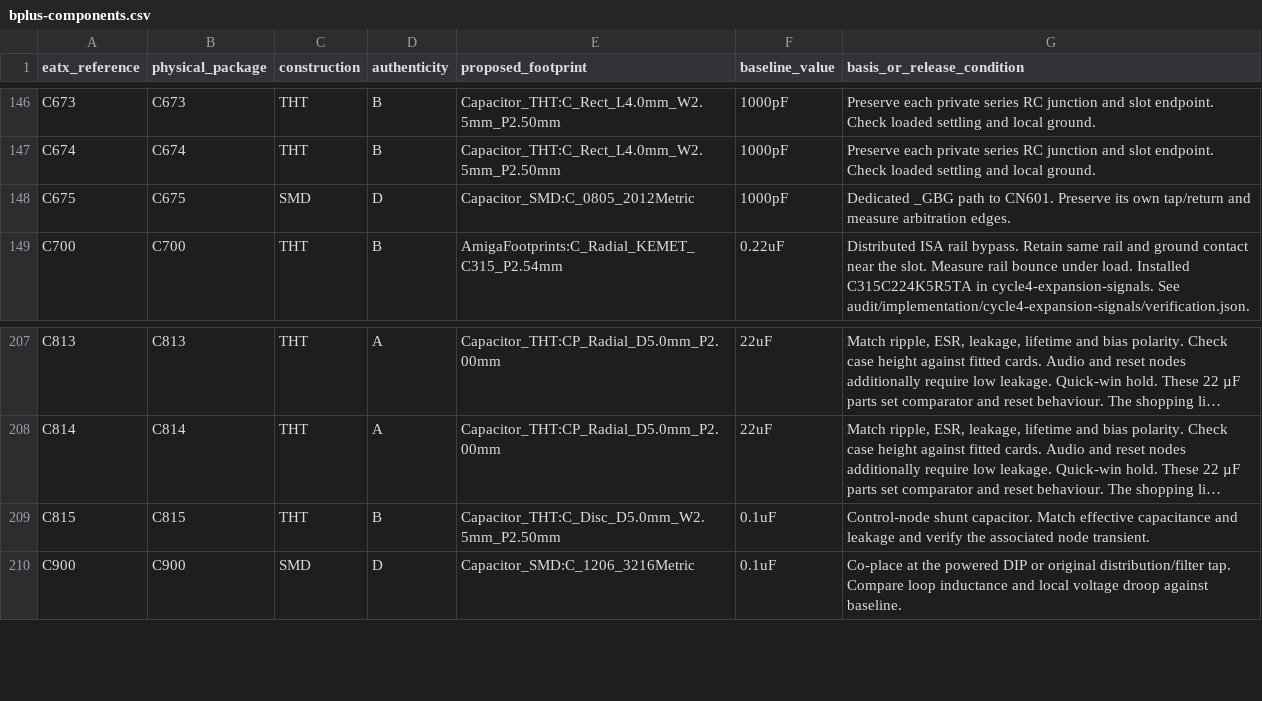
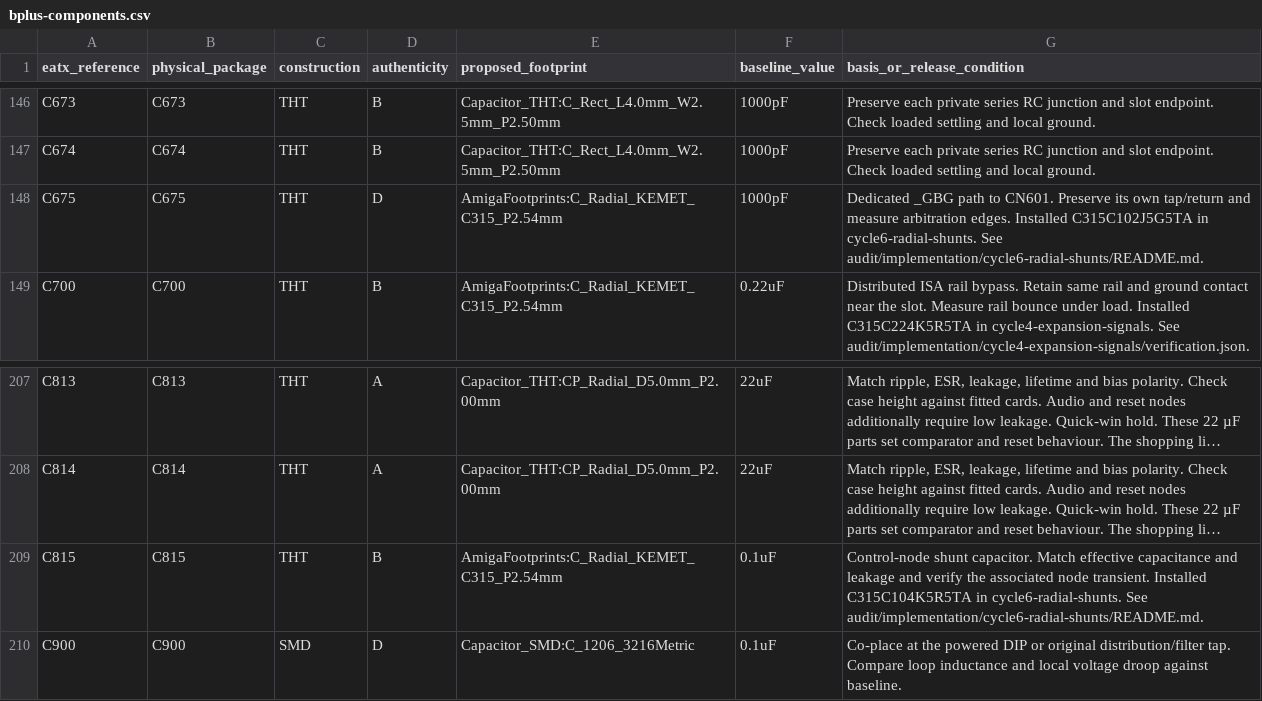
Before and after one commit to GregWinfield/Amiga-2000-EATX, a CSV file: audit/rev62/bplus-components.csv, drawn as a sheet; only a part is shown, gaps mark what is left out; long unchanged cells end in …; the diff names each change by its address in the sheet, - before the commit and + after, or states it on an @@ line.

```diff
--- a/audit/rev62/bplus-components.csv
+++ b/audit/rev62/bplus-components.csv
-C148 (construction): SMD
+C148 (construction): THT
-E148 (proposed_footprint): Capacitor_SMD:C_0805_2012Metric
+E148 (proposed_footprint): AmigaFootprints:C_Radial_KEMET_C315_P2.54mm
-G148 (basis_or_release_condition): …arbitration edges.
+G148 (basis_or_release_condition): …arbitration edges. Installed C315C102J5G5TA in cycle6-radial-shunts. See audit/implementation/cycle6-radial-shunts/README.md.
-E209 (proposed_footprint): Capacitor_THT:C_Disc_D5.0mm_W2.5mm_P2.50mm
+E209 (proposed_footprint): AmigaFootprints:C_Radial_KEMET_C315_P2.54mm
-G209 (basis_or_release_condition): …node transient.
+G209 (basis_or_release_condition): …node transient. Installed C315C104K5R5TA in cycle6-radial-shunts. See audit/implementation/cycle6-radial-shunts/README.md.
```
Also changed, not shown: BOM/SCENARIO_B_PLUS.csv, 18 other files.
